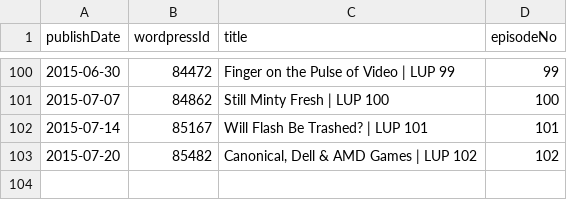
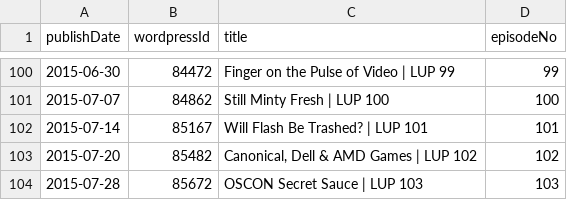
Before and after one commit to Cj-Malone/jb_data, a CSV file: shows/lup.csv, drawn as a sheet; only a part is shown, gaps mark what is left out; the diff names each change by its address in the sheet, - before the commit and + after, or states it on an @@ line.

Commit message:
lup103

```diff
--- a/shows/lup.csv
+++ b/shows/lup.csv
+row 104: 2015-07-28 | 85672 | OSCON Secret Sauce | LUP 103 | 103
```
